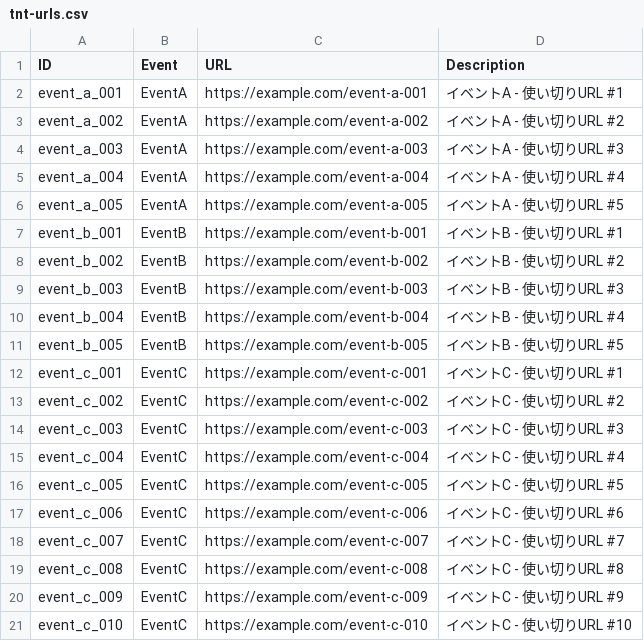
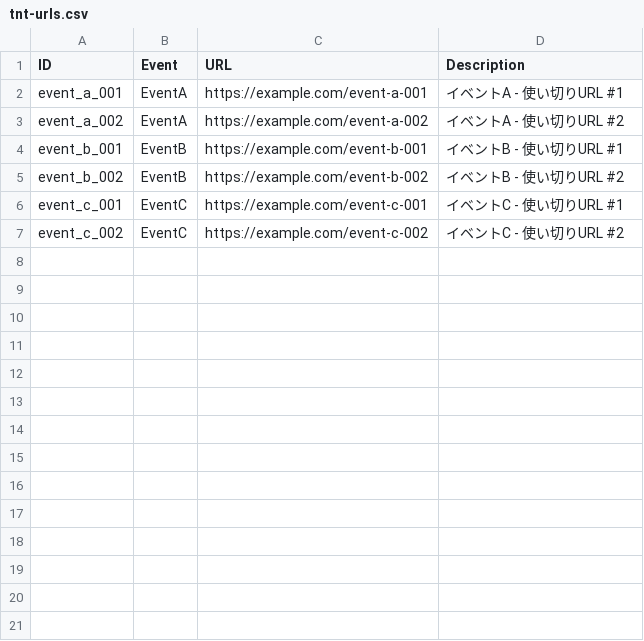
Before and after one commit to Makoto0824/machisaga, a CSV file: single-use-urls/tnt-urls.csv, drawn as a sheet.

Commit message:
CSVファイルを更新

```diff
--- a/single-use-urls/tnt-urls.csv
+++ b/single-use-urls/tnt-urls.csv
@@ -3,19 +3,5 @@ event_a_001,EventA,https://example.com/event-a-001,イベントA - 使い切りU
 event_a_002,EventA,https://example.com/event-a-002,イベントA - 使い切りURL #2
-event_a_003,EventA,https://example.com/event-a-003,イベントA - 使い切りURL #3
-event_a_004,EventA,https://example.com/event-a-004,イベントA - 使い切りURL #4
-event_a_005,EventA,https://example.com/event-a-005,イベントA - 使い切りURL #5
 event_b_001,EventB,https://example.com/event-b-001,イベントB - 使い切りURL #1
 event_b_002,EventB,https://example.com/event-b-002,イベントB - 使い切りURL #2
-event_b_003,EventB,https://example.com/event-b-003,イベントB - 使い切りURL #3
-event_b_004,EventB,https://example.com/event-b-004,イベントB - 使い切りURL #4
-event_b_005,EventB,https://example.com/event-b-005,イベントB - 使い切りURL #5
 event_c_001,EventC,https://example.com/event-c-001,イベントC - 使い切りURL #1
 event_c_002,EventC,https://example.com/event-c-002,イベントC - 使い切りURL #2
-event_c_003,EventC,https://example.com/event-c-003,イベントC - 使い切りURL #3
-event_c_004,EventC,https://example.com/event-c-004,イベントC - 使い切りURL #4
-event_c_005,EventC,https://example.com/event-c-005,イベントC - 使い切りURL #5
-event_c_006,EventC,https://example.com/event-c-006,イベントC - 使い切りURL #6
-event_c_007,EventC,https://example.com/event-c-007,イベントC - 使い切りURL #7
-event_c_008,EventC,https://example.com/event-c-008,イベントC - 使い切りURL #8
-event_c_009,EventC,https://example.com/event-c-009,イベントC - 使い切りURL #9
-event_c_010,EventC,https://example.com/event-c-010,イベントC - 使い切りURL #10
```
